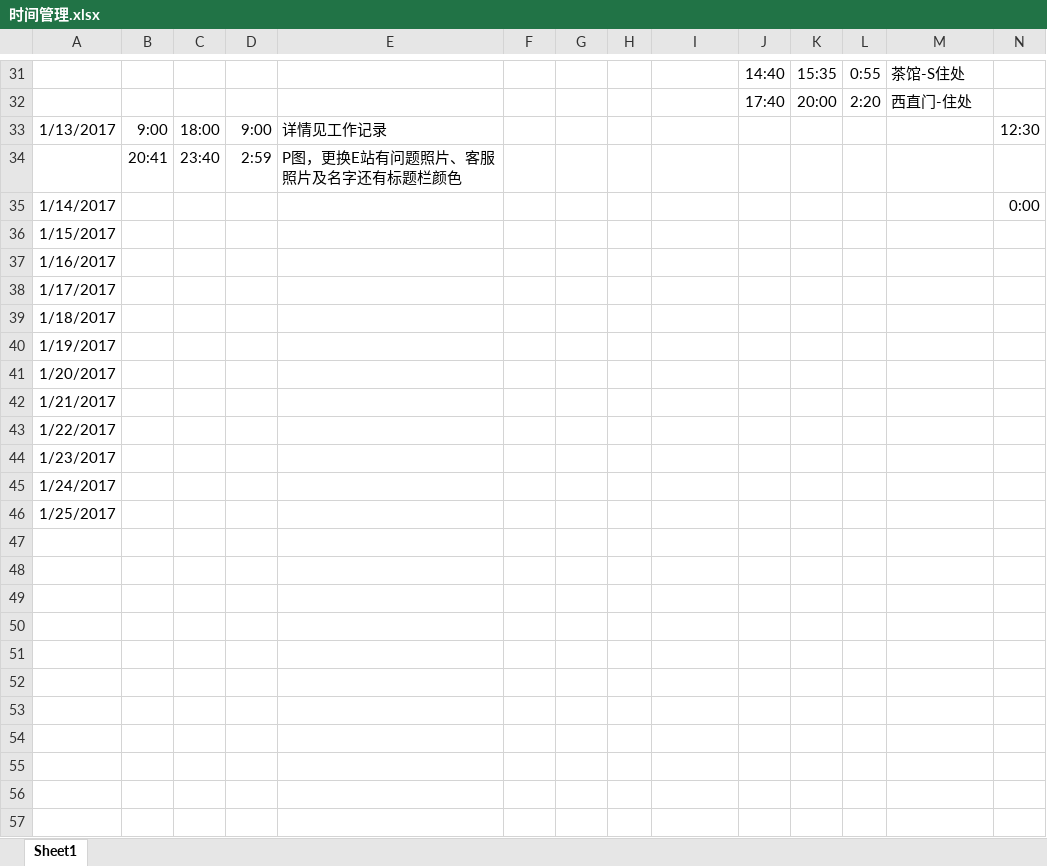
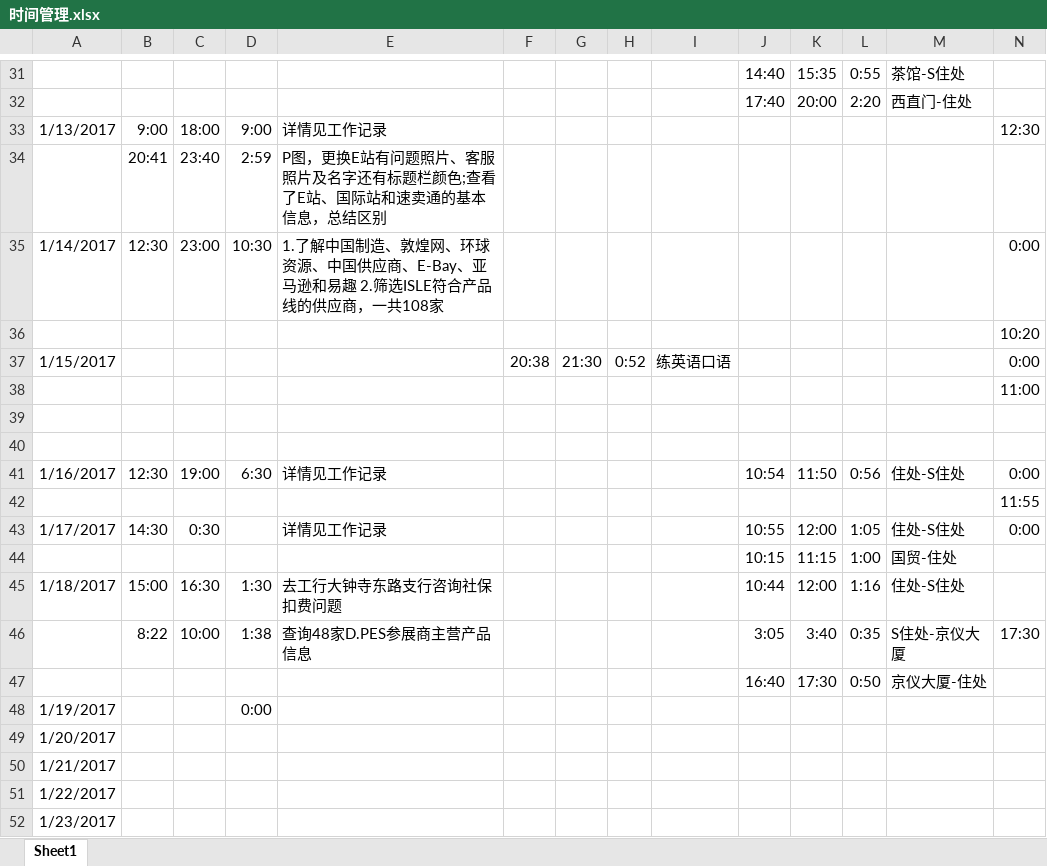
Before and after one commit to Piggsu/Record-2016.9.27-, an Excel workbook: 时间管理.xlsx, sheet Sheet1, drawn as a sheet; only a part is shown, gaps mark what is left out; the shorter side is filled out with more unchanged rows; values as stored, in another font and other column widths than the file's, no borders; removed rows and columns are numbered as before the commit, all else as after; rows hold the shown columns only; the diff names each change by its address in the sheet, - before the commit and + after, or states it on an @@ line.

Commit message:
update

```diff
--- a/时间管理.xlsx (sheet Sheet1)
+++ b/时间管理.xlsx (sheet Sheet1)
-E34: P图，更换E站有问题照片、客服照片及名字还有标题栏颜色
+E34: P图，更换E站有问题照片、客服照片及名字还有标题栏颜色;查看了E站、国际站和速卖通的基本信息，总结区别
-row 35: 1/14/2017 |  |  |  |  |  |  |  |  |  |  |  |  | 0:00
-row 36: 1/15/2017
-row 37: 1/16/2017
-row 38: 1/17/2017
-row 39: 1/18/2017
+row 35: 1/14/2017 | 12:30 | 23:00 | 10:30 | 1.了解中国制造、敦煌网、环球资源、中国供应商、E-Bay、亚马逊和易趣 2.筛选ISLE符合产品线的供应商，一共108家 |  |  |  |  |  |  |  |  | 0:00
+row 36:  |  |  |  |  |  |  |  |  |  |  |  |  | 10:20
+row 37: 1/15/2017 |  |  |  |  | 20:38 | 21:30 | 0:52 | 练英语口语 |  |  |  |  | 0:00
+row 38:  |  |  |  |  |  |  |  |  |  |  |  |  | 11:00
+row 39: (empty)
+row 40: (empty)
+row 41: 1/16/2017 | 12:30 | 19:00 | 6:30 | 详情见工作记录 |  |  |  |  | 10:54 | 11:50 | 0:56 | 住处-S住处 | 0:00
+row 42:  |  |  |  |  |  |  |  |  |  |  |  |  | 11:55
+row 43: 1/17/2017 | 14:30 | 0:30 |  | 详情见工作记录 |  |  |  |  | 10:55 | 12:00 | 1:05 | 住处-S住处 | 0:00
+row 44:  |  |  |  |  |  |  |  |  | 10:15 | 11:15 | 1:00 | 国贸-住处
+row 45: 1/18/2017 | 15:00 | 16:30 | 1:30 | 去工行大钟寺东路支行咨询社保扣费问题 |  |  |  |  | 10:44 | 12:00 | 1:16 | 住处-S住处
+row 46:  | 8:22 | 10:00 | 1:38 | 查询48家D.PES参展商主营产品信息 |  |  |  |  | 3:05 | 3:40 | 0:35 | S住处-京仪大厦 | 17:30
+row 47:  |  |  |  |  |  |  |  |  | 16:40 | 17:30 | 0:50 | 京仪大厦-住处
-D48: (empty)
+D48: 0:00
```
